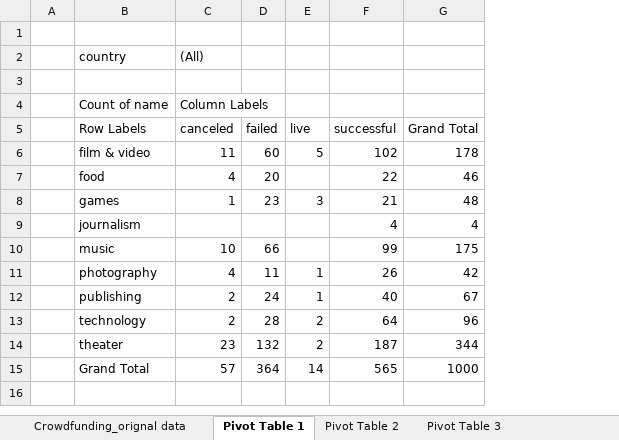
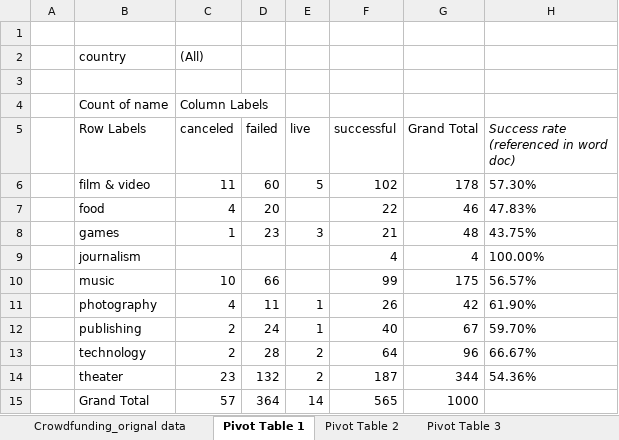
Before and after one commit to jfosty/JenFosterHW, an Excel workbook: CrowdfundingBook_Jennifer Foster.xlsx, sheet Pivot Table 1, drawn as a sheet; values as stored, in another font and other column widths than the file's, no borders; charts and pictures not drawn; the diff names each change by its address in the sheet, - before the commit and + after, or states it on an @@ line.

```diff
--- a/CrowdfundingBook_Jennifer Foster.xlsx (sheet Pivot Table 1)
+++ b/CrowdfundingBook_Jennifer Foster.xlsx (sheet Pivot Table 1)
+column H, rows 5-14: Success rate (referenced in word doc) | 57.30% | 47.83% | 43.75% | 100.00% | 56.57% | 61.90% | 59.70% | 66.67% | 54.36%
```
Also changed, not shown: sheet Crowdfunding_orignal data, sheet Pivot Table 3, charts or pictures, 1 other file.
